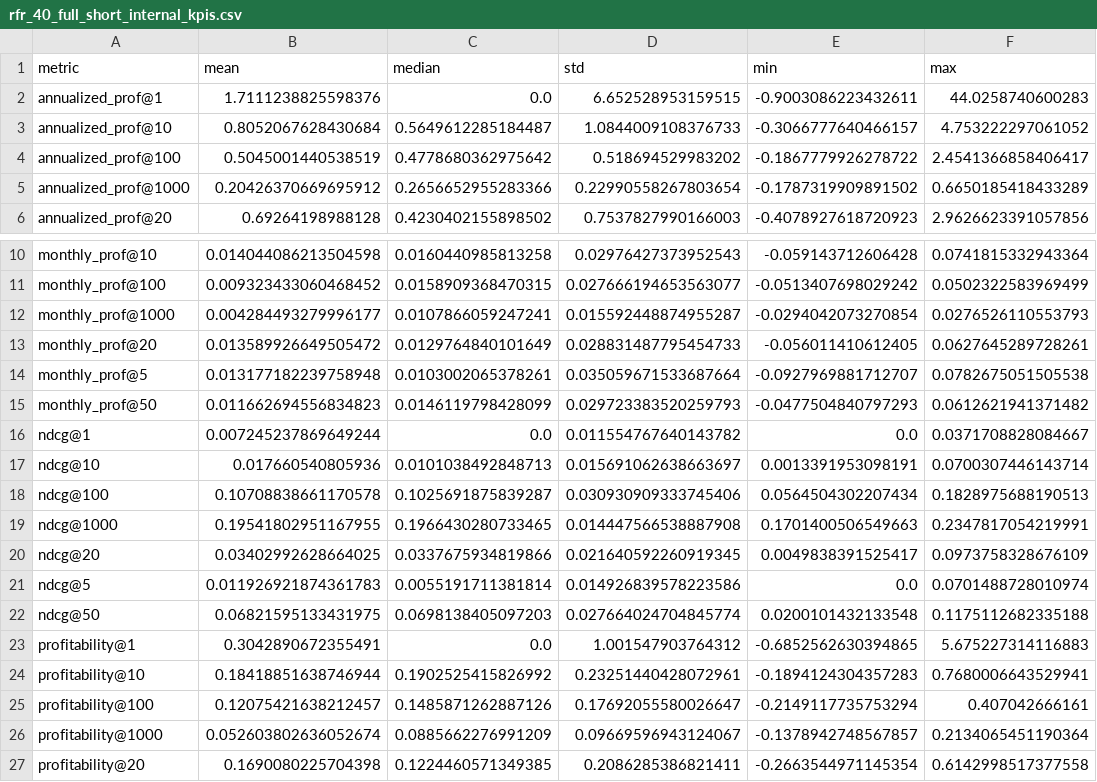
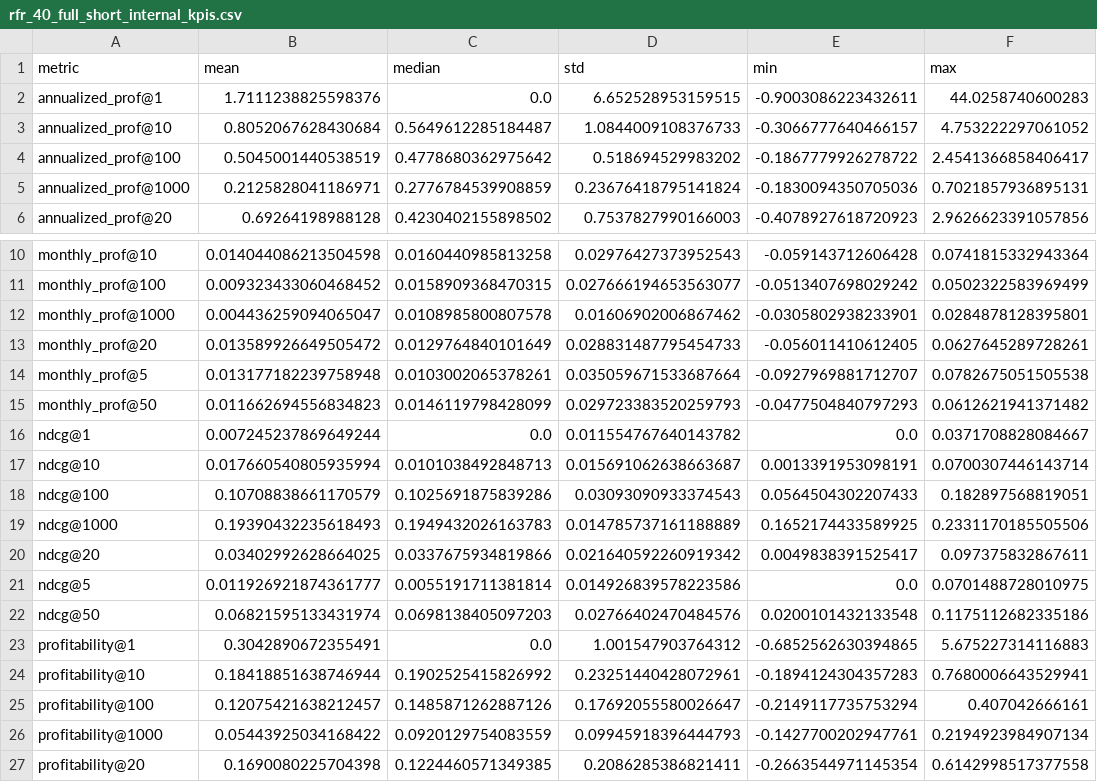
Before and after one commit to serval-uni-lu/counterfactualFAR, a CSV file: stats/rfr_40_full_short_internal_kpis.csv, drawn as a sheet; only a part is shown, gaps mark what is left out; the diff covers the shown part only.

```diff
--- a/stats/rfr_40_full_short_internal_kpis.csv
+++ b/stats/rfr_40_full_short_internal_kpis.csv
@@ -4,3 +4,3 @@ annualized_prof@10,0.8052067628430684,0.5649612285184487,1.0844009108376733,-0.3
 annualized_prof@100,0.5045001440538519,0.4778680362975642,0.518694529983202,-0.1867779926278722,2.4541366858406417
-annualized_prof@1000,0.20426370669695912,0.2656652955283366,0.22990558267803654,-0.1787319909891502,0.6650185418433289
+annualized_prof@1000,0.2125828041186971,0.2776784539908859,0.23676418795141824,-0.1830094350705036,0.7021857936895131
 annualized_prof@20,0.69264198988128,0.4230402155898502,0.7537827990166003,-0.4078927618720923,2.9626623391057856
@@ -11,3 +11,3 @@ monthly_prof@10,0.014044086213504598,0.0160440985813258,0.02976427373952543,-0.0
 monthly_prof@100,0.009323433060468452,0.0158909368470315,0.027666194653563077,-0.0513407698029242,0.0502322583969499
-monthly_prof@1000,0.004284493279996177,0.0107866059247241,0.015592448874955287,-0.0294042073270854,0.0276526110553793
+monthly_prof@1000,0.004436259094065047,0.0108985800807578,0.01606902006867462,-0.0305802938233901,0.0284878128395801
 monthly_prof@20,0.013589926649505472,0.0129764840101649,0.028831487795454733,-0.056011410612405,0.0627645289728261
@@ -16,8 +16,8 @@ monthly_prof@50,0.011662694556834823,0.0146119798428099,0.029723383520259793,-0.
 ndcg@1,0.007245237869649244,0.0,0.011554767640143782,0.0,0.0371708828084667
-ndcg@10,0.017660540805936,0.0101038492848713,0.015691062638663697,0.0013391953098191,0.0700307446143714
-ndcg@100,0.10708838661170578,0.1025691875839287,0.030930909333745406,0.0564504302207434,0.1828975688190513
-ndcg@1000,0.19541802951167955,0.1966430280733465,0.014447566538887908,0.1701400506549663,0.2347817054219991
-ndcg@20,0.03402992628664025,0.0337675934819866,0.021640592260919345,0.0049838391525417,0.0973758328676109
-ndcg@5,0.011926921874361783,0.0055191711381814,0.014926839578223586,0.0,0.0701488728010974
-ndcg@50,0.06821595133431975,0.0698138405097203,0.027664024704845774,0.0200101432133548,0.1175112682335188
+ndcg@10,0.017660540805935994,0.0101038492848713,0.015691062638663687,0.0013391953098191,0.0700307446143714
+ndcg@100,0.10708838661170579,0.1025691875839286,0.03093090933374543,0.0564504302207433,0.182897568819051
+ndcg@1000,0.19390432235618493,0.1949432026163783,0.014785737161188889,0.1652174433589925,0.2331170185505506
+ndcg@20,0.03402992628664025,0.0337675934819866,0.021640592260919342,0.0049838391525417,0.097375832867611
+ndcg@5,0.011926921874361777,0.0055191711381814,0.014926839578223586,0.0,0.0701488728010975
+ndcg@50,0.06821595133431974,0.0698138405097203,0.02766402470484576,0.0200101432133548,0.1175112682335186
 profitability@1,0.3042890672355491,0.0,1.001547903764312,-0.6852562630394865,5.675227314116883
@@ -25,3 +25,3 @@ profitability@10,0.18418851638746944,0.1902525415826992,0.23251440428072961,-0.1
 profitability@100,0.12075421638212457,0.1485871262887126,0.17692055580026647,-0.2149117735753294,0.407042666161
-profitability@1000,0.052603802636052674,0.0885662276991209,0.09669596943124067,-0.1378942748567857,0.2134065451190364
+profitability@1000,0.05443925034168422,0.0920129754083559,0.09945918396444793,-0.1427700202947761,0.2194923984907134
 profitability@20,0.1690080225704398,0.1224460571349385,0.2086285386821411,-0.2663544971145354,0.6142998517377558
```
Also changed, not shown: 5 edited cells elsewhere in this file, stats/mlp_64,32,16_full_short.csv, stats/mlp_64,32,16_full_short_exp1_2019-08-01_to_2021-02-26.csv, 41 other files.
